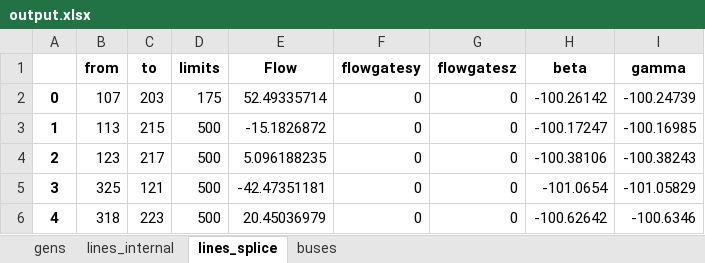
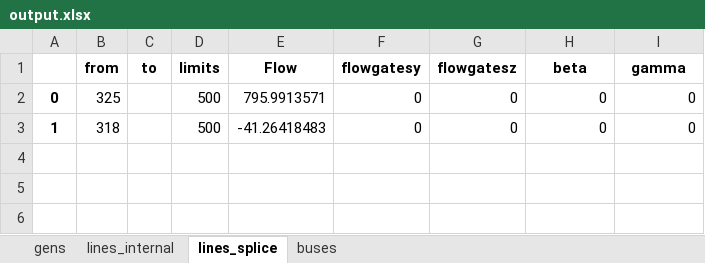
Before and after one commit to NMSU-POWER/pyComms, an Excel workbook: conejo/output.xlsx, sheet lines_splice, drawn as a sheet; values as stored, in another font and other column widths than the file's, no borders; removed rows and columns are numbered as before the commit, all else as after; the diff names each change by its address in the sheet, - before the commit and + after, or states it on an @@ line.

```diff
--- a/conejo/output.xlsx (sheet lines_splice)
+++ b/conejo/output.xlsx (sheet lines_splice)
-row 2: 0 | 107 | 203 | 175 | 52.49335714 | 0 | 0 | -100.26142 | -100.24739
-row 3: 1 | 113 | 215 | 500 | -15.1826872 | 0 | 0 | -100.17247 | -100.16985
-row 4: 2 | 123 | 217 | 500 | 5.096188235 | 0 | 0 | -100.38106 | -100.38243
-A2: 3
+A2: 0
-C2 (to): 121
+C2 (to): (empty)
-E2 (Flow): -42.47351181
+E2 (Flow): 795.9913571
-H2 (beta): -101.0654
+H2 (beta): 0
-I2 (gamma): -101.05829
+I2 (gamma): 0
-A3: 4
+A3: 1
-C3 (to): 223
+C3 (to): (empty)
-E3 (Flow): 20.45036979
+E3 (Flow): -41.26418483
-H3 (beta): -100.62642
+H3 (beta): 0
-I3 (gamma): -100.6346
+I3 (gamma): 0
```
Also changed, not shown: sheet lines_internal, sheet buses, sheet gens, conejo/formatted_data_new_method.xlsx, 5 other files.
